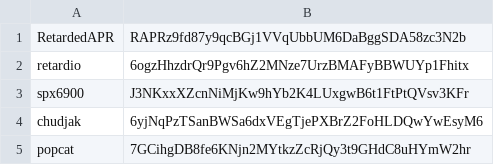
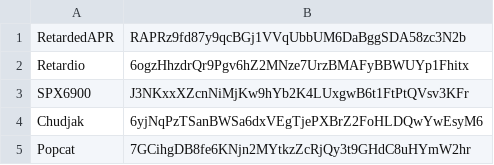
Before and after one commit to jared-jasinski/ink-memecoin-display, a CSV file: data.csv, drawn as a sheet; the diff names each change by its address in the sheet, - before the commit and + after, or states it on an @@ line.

```diff
--- a/data.csv
+++ b/data.csv
-A2: retardio
+A2: Retardio
-A3: spx6900
+A3: SPX6900
-A4: chudjak
+A4: Chudjak
-A5: popcat
+A5: Popcat
```
Also changed, not shown: 4 other files.
